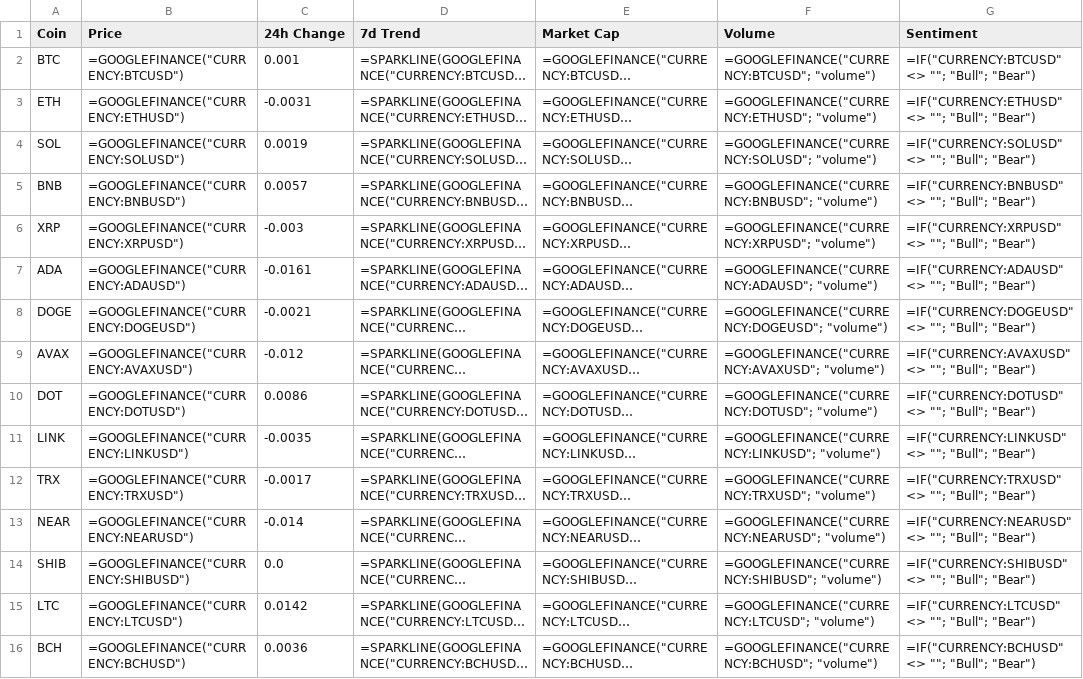
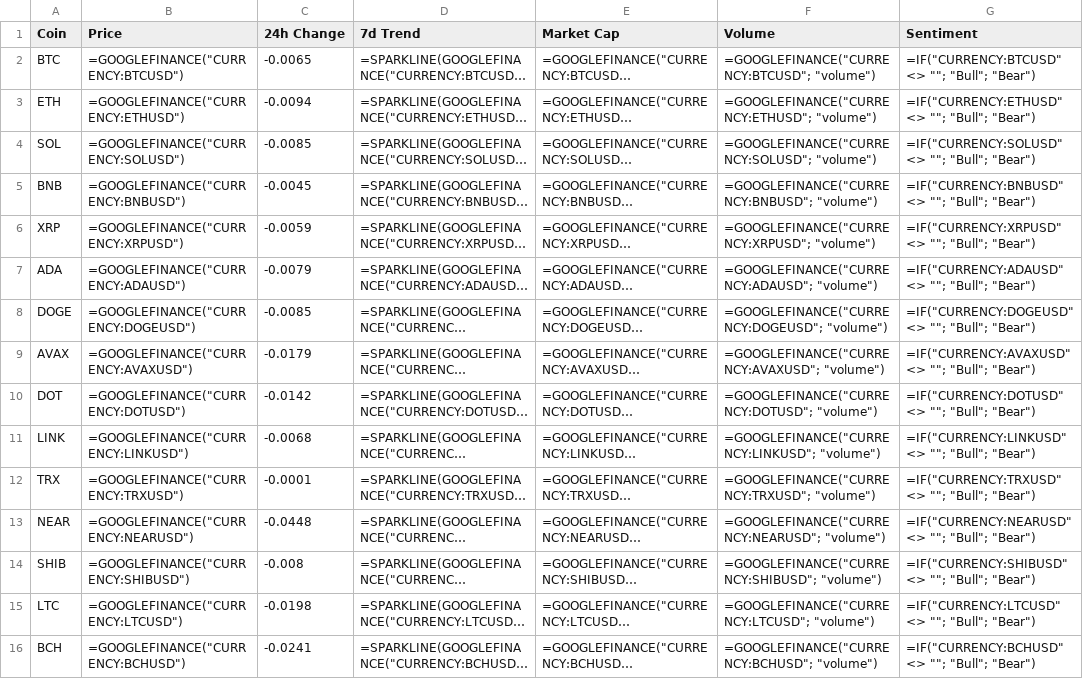
Before and after one commit to Deibiz4/infoacc, a CSV file: infocryptos/data/market_scan.csv, drawn as a sheet; long unchanged cells end in …; the diff names each change by its address in the sheet, - before the commit and + after, or states it on an @@ line.

```diff
--- a/infocryptos/data/market_scan.csv
+++ b/infocryptos/data/market_scan.csv
-C2 (24h Change): 0.001
+C2 (24h Change): -0.0065
-C3 (24h Change): -0.0031
+C3 (24h Change): -0.0094
-C4 (24h Change): 0.0019
+C4 (24h Change): -0.0085
-C5 (24h Change): 0.0057
+C5 (24h Change): -0.0045
-C6 (24h Change): -0.003
+C6 (24h Change): -0.0059
-C7 (24h Change): -0.0161
+C7 (24h Change): -0.0079
-C8 (24h Change): -0.0021
+C8 (24h Change): -0.0085
-C9 (24h Change): -0.012
+C9 (24h Change): -0.0179
-C10 (24h Change): 0.0086
+C10 (24h Change): -0.0142
-C11 (24h Change): -0.0035
+C11 (24h Change): -0.0068
-C12 (24h Change): -0.0017
+C12 (24h Change): -0.0001
-C13 (24h Change): -0.014
+C13 (24h Change): -0.0448
-C14 (24h Change): 0.0
+C14 (24h Change): -0.008
-C15 (24h Change): 0.0142
+C15 (24h Change): -0.0198
-C16 (24h Change): 0.0036
+C16 (24h Change): -0.0241
```
Also changed, not shown: infofx/data/market_scan.csv, 13 other files.
